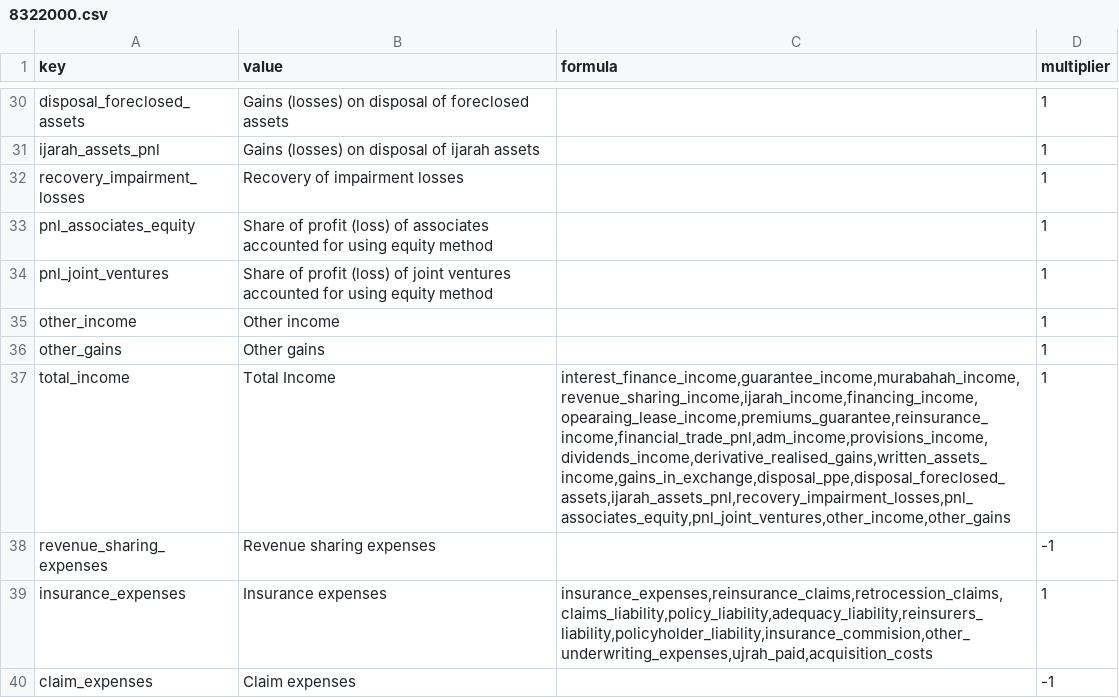
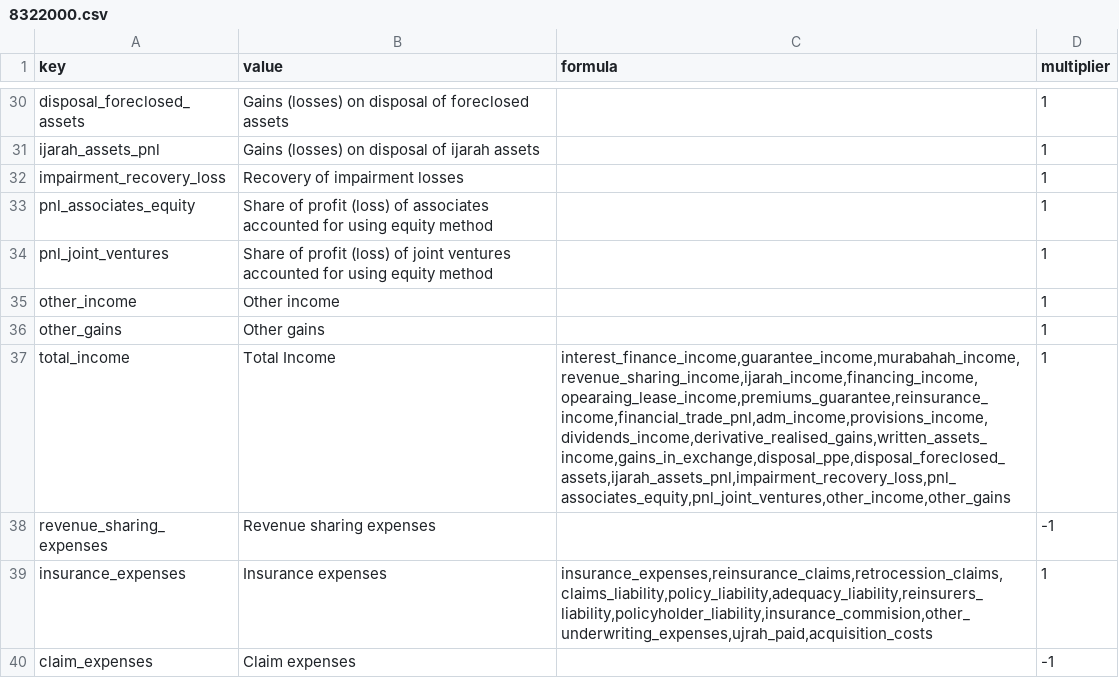
Before and after one commit to satrionugroho/munchkin, a CSV file: priv/data/8322000.csv, drawn as a sheet; only a part is shown, gaps mark what is left out.

Commit message:
income statement done

```diff
--- a/priv/data/8322000.csv
+++ b/priv/data/8322000.csv
@@ -31,3 +31,3 @@ disposal_foreclosed_assets,Gains (losses) on disposal of foreclosed assets,,1
 ijarah_assets_pnl,Gains (losses) on disposal of ijarah assets,,1
-recovery_impairment_losses,Recovery of impairment losses,,1
+impairment_recovery_loss,Recovery of impairment losses,,1
 pnl_associates_equity,Share of profit (loss) of associates accounted for using equity method,,1
@@ -36,3 +36,3 @@ other_income,Other income,,1
 other_gains,Other gains,,1
-total_income,Total Income,"interest_finance_income,guarantee_income,murabahah_income,revenue_sharing_income,ijarah_income,financing_income,opearaing_lease_income,premiums_guarantee,reinsurance_income,financial_trade_pnl,adm_income,provisions_income,dividends_income,derivative_realised_gains,written_assets_income,gains_in_exchange,disposal_ppe,disposal_foreclosed_assets,ijarah_assets_pnl,recovery_impairment_losses,pnl_associates_equity,pnl_joint_ventures,other_income,other_gains",1
+total_income,Total Income,"interest_finance_income,guarantee_income,murabahah_income,revenue_sharing_income,ijarah_income,financing_income,opearaing_lease_income,premiums_guarantee,reinsurance_income,financial_trade_pnl,adm_income,provisions_income,dividends_income,derivative_realised_gains,written_assets_income,gains_in_exchange,disposal_ppe,disposal_foreclosed_assets,ijarah_assets_pnl,impairment_recovery_loss,pnl_associates_equity,pnl_joint_ventures,other_income,other_gains",1
 revenue_sharing_expenses,Revenue sharing expenses,,-1
```
Also changed, not shown: priv/data/2210000.csv, priv/data/3210000.csv, 2 other files.
